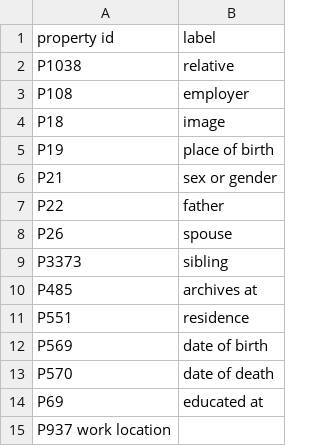
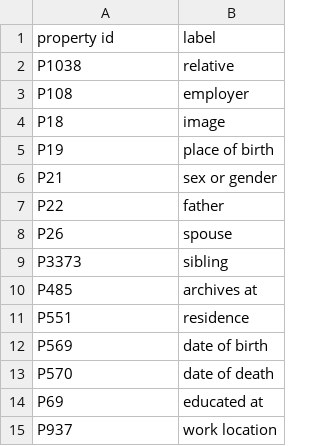
Before and after one commit to yalelibrary/constellations-data, a CSV file: wikidata-lists/include_properties_list.csv, drawn as a sheet; removed rows and columns are numbered as before the commit, all else as after; the diff names each change by its address in the sheet, - before the commit and + after, or states it on an @@ line.

Commit message:
Change space to tab

```diff
--- a/wikidata-lists/include_properties_list.csv
+++ b/wikidata-lists/include_properties_list.csv
-row 15: P937 work location
+row 15: P937 | work location
```
